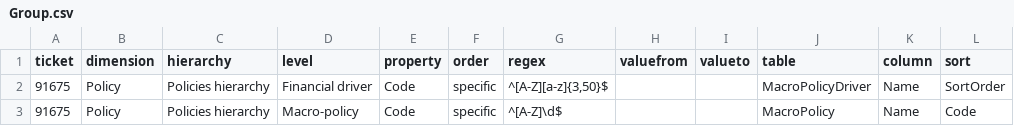
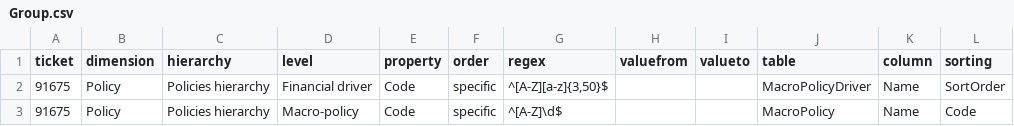
Before and after one commit to Seddryck/NBi, a CSV file: NBi.Testing/Acceptance/GenbiL/Resources/Group.csv, drawn as a sheet.

Commit message:
again and again

```diff
--- a/NBi.Testing/Acceptance/GenbiL/Resources/Group.csv
+++ b/NBi.Testing/Acceptance/GenbiL/Resources/Group.csv
@@ -1,2 +1,2 @@
-ticket;dimension;hierarchy;level;property;order;regex;valuefrom;valueto;table;column;sort
+ticket;dimension;hierarchy;level;property;order;regex;valuefrom;valueto;table;column;sorting
 91675;Policy;Policies hierarchy;Financial driver;Code;specific;^[A-Z][a-z]{3,50}$;;;MacroPolicyDriver;Name;SortOrder
```
